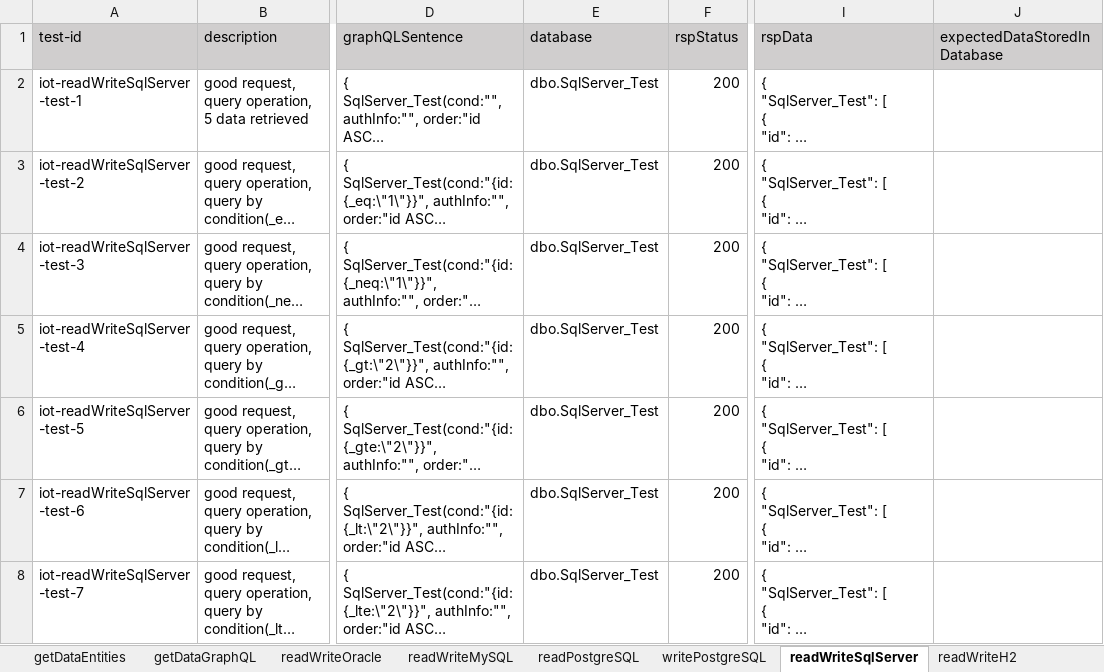
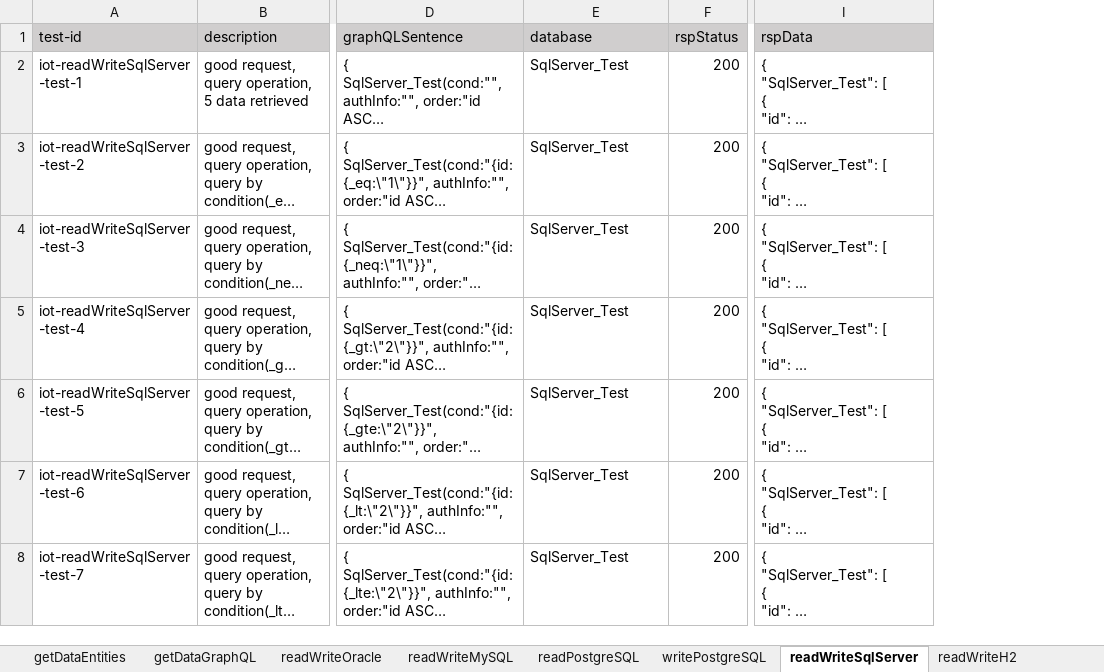
Before and after one commit to shaowenhao/performance-monitoring, an Excel workbook: src/main/resources/test-data-xls/iot-api-engine-test-data.xlsx, sheet readWriteSqlServer, drawn as a sheet; only a part is shown, gaps mark what is left out; long unchanged cells end in …; values as stored, in another font and other column widths than the file's, no borders; the diff covers the shown part only; the diff names each change by its address in the sheet, - before the commit and + after, or states it on an @@ line.

Commit message:
Modify the way to test SQL Server

```diff
--- a/src/main/resources/test-data-xls/iot-api-engine-test-data.xlsx (sheet readWriteSqlServer)
+++ b/src/main/resources/test-data-xls/iot-api-engine-test-data.xlsx (sheet readWriteSqlServer)
-column J (expectedDataStoredInDatabase), empty
-E2:E8 (database): dbo.SqlServer_Test
+E2:E8 (database): SqlServer_Test
```
Also changed, not shown: 48 edited cells elsewhere in this sheet, other sheet tabs, src/main/resources/test-data-xls/iot-connector-test-data.xlsx, src/main/resources/test-data-xls/iot-entity-management-test-data.xlsx, 7 other files.
